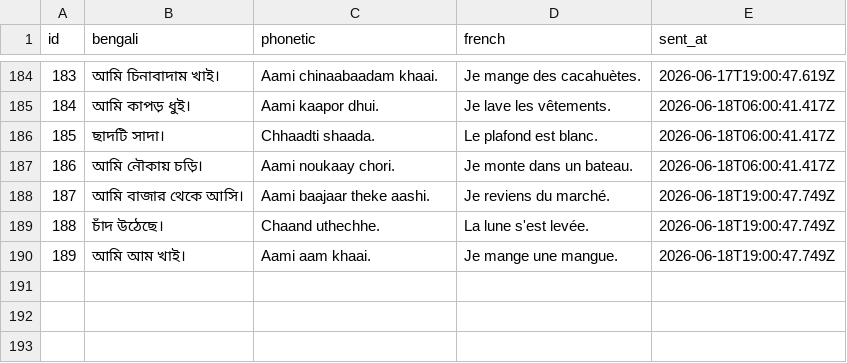
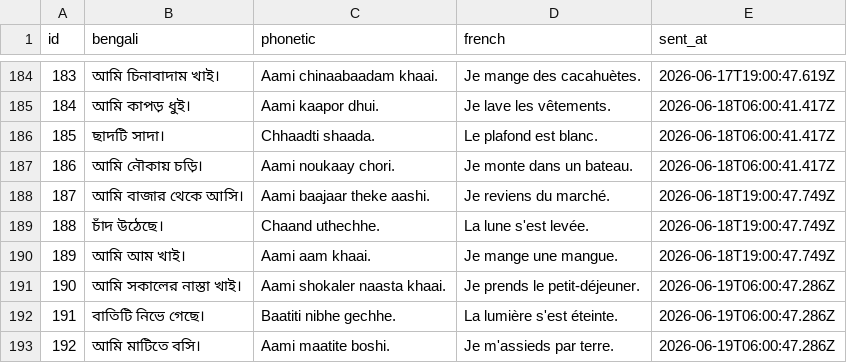
Before and after one commit to kelu124/learn-bangla, a CSV file: sentences.csv, drawn as a sheet; only a part is shown, gaps mark what is left out; the diff names each change by its address in the sheet, - before the commit and + after, or states it on an @@ line.

Commit message:
Sync sentences dataset (192 sentences)

```diff
--- a/sentences.csv
+++ b/sentences.csv
+row 191: 190 | আমি সকালের নাস্তা খাই। | Aami shokaler naasta khaai. | Je prends le petit-déjeuner. | 2026-06-19T06:00:47.286Z
+row 192: 191 | বাতিটি নিভে গেছে। | Baatiti nibhe gechhe. | La lumière s'est éteinte. | 2026-06-19T06:00:47.286Z
+row 193: 192 | আমি মাটিতে বসি। | Aami maatite boshi. | Je m'assieds par terre. | 2026-06-19T06:00:47.286Z
```
